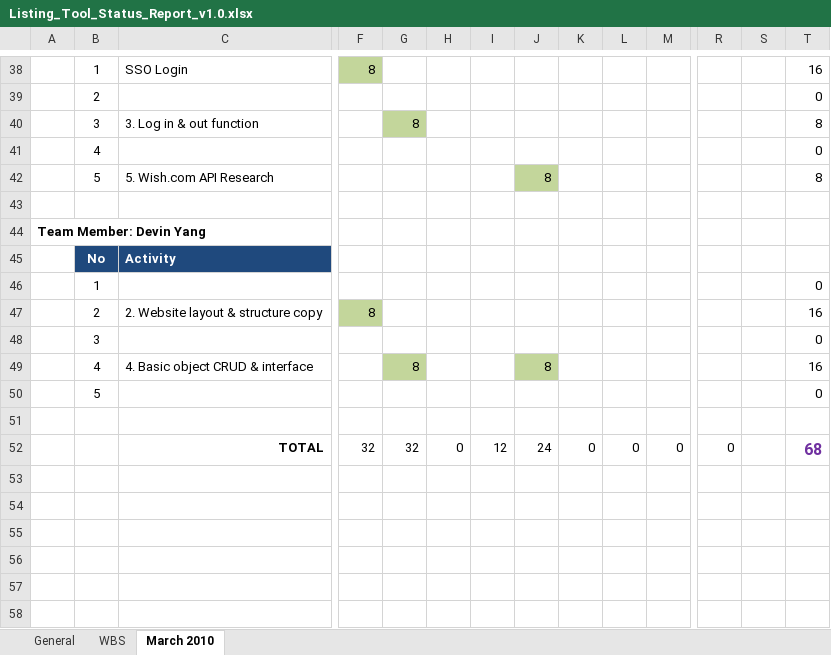
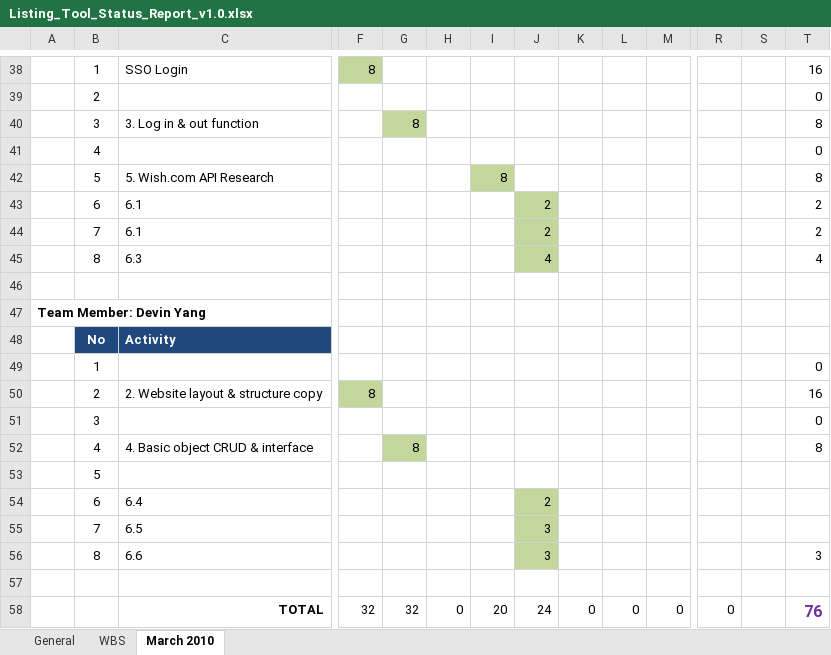
Before and after one commit to cloudni/ListingTool, an Excel workbook: docs/Listing_Tool_Status_Report_v1.0.xlsx, sheet March 2010, drawn as a sheet; only a part is shown, gaps mark what is left out; values as stored, in another font and other column widths than the file's, no borders; addresses are those after the commit; rows hold the shown columns only; the diff names each change by its address in the sheet, - before the commit and + after, or states it on an @@ line.

```diff
--- a/docs/Listing_Tool_Status_Report_v1.0.xlsx (sheet March 2010)
+++ b/docs/Listing_Tool_Status_Report_v1.0.xlsx (sheet March 2010)
-I42: (empty)
+I42: 8
-I42 fill: none
+I42 fill: #C3D69B
-J42: 8
+J42: (empty)
-J42 fill: #C3D69B
+J42 fill: none
+row 43:  | 6 | 6.1 |  |  |  |  | 2 |  |  |  |  |  | 2
+row 44:  | 7 | 6.1 |  |  |  |  | 2 |  |  |  |  |  | 2
+row 45:  | 8 | 6.3 |  |  |  |  | 4 |  |  |  |  |  | 4
-J52: 8
+J52: (empty)
-J52 fill: #C3D69B
+J52 fill: none
-T52: 16
+T52: 8
-T53: 0
+T53: (empty)
+row 54:  | 6 | 6.4 |  |  |  |  | 2
+row 55:  | 7 | 6.5 |  |  |  |  | 3
+row 56:  | 8 | 6.6 |  |  |  |  | 3 |  |  |  |  |  | 3
-I58: 12
+I58: 20
-T58: 68
+T58: 76
```
Also changed, not shown: sheet WBS, formulas that keep their value.
